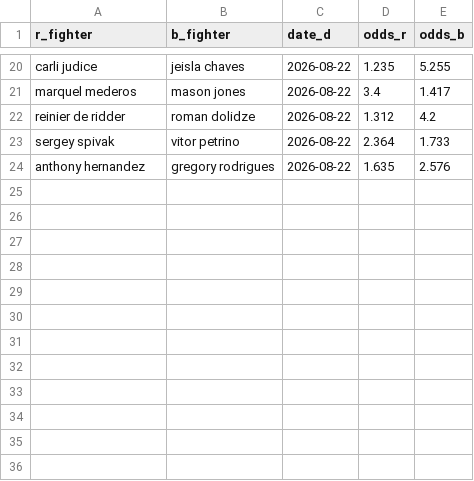
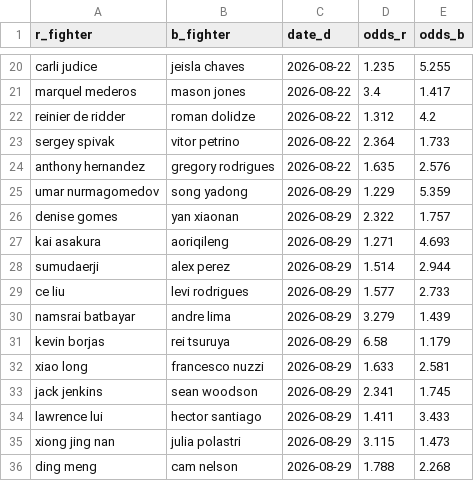
Before and after one commit to Michael-Alizzi/my_ufc_prediction, a CSV file: collected_odds.csv, drawn as a sheet; only a part is shown, gaps mark what is left out.

```diff
--- a/collected_odds.csv
+++ b/collected_odds.csv
@@ -24 +24,13 @@ sergey spivak,vitor petrino,2026-08-22,2.364,1.733
 anthony hernandez,gregory rodrigues,2026-08-22,1.635,2.576
+umar nurmagomedov,song yadong,2026-08-29,1.229,5.359
+denise gomes,yan xiaonan,2026-08-29,2.322,1.757
+kai asakura,aoriqileng,2026-08-29,1.271,4.693
+sumudaerji,alex perez,2026-08-29,1.514,2.944
+ce liu,levi rodrigues,2026-08-29,1.577,2.733
+namsrai batbayar,andre lima,2026-08-29,3.279,1.439
+kevin borjas,rei tsuruya,2026-08-29,6.58,1.179
+xiao long,francesco nuzzi,2026-08-29,1.633,2.581
+jack jenkins,sean woodson,2026-08-29,2.341,1.745
+lawrence lui,hector santiago,2026-08-29,1.411,3.433
+xiong jing nan,julia polastri,2026-08-29,3.115,1.473
+ding meng,cam nelson,2026-08-29,1.788,2.268
```
Also changed, not shown: 1 other file.
